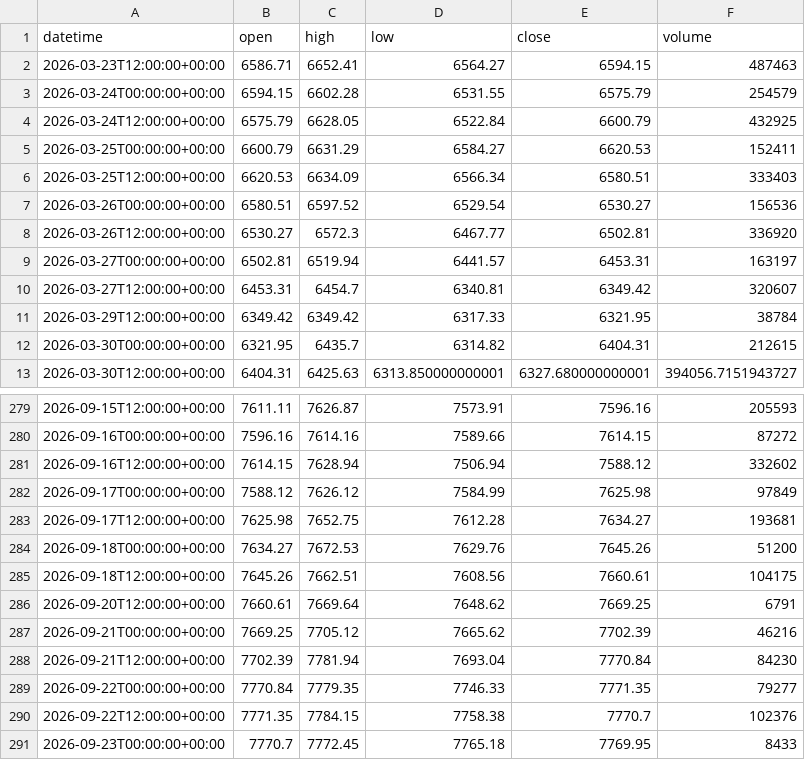
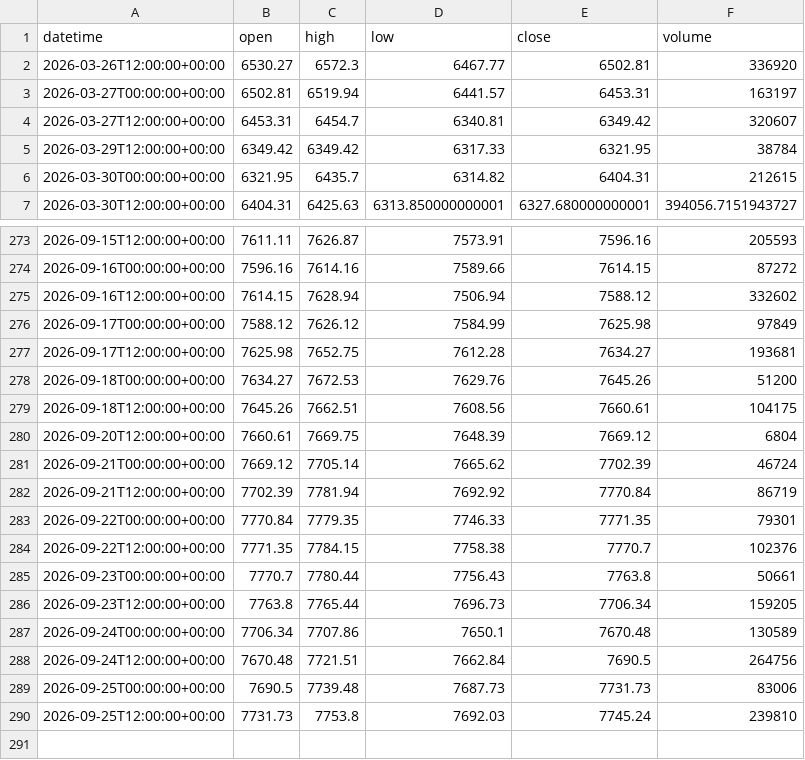
Before and after one commit to getdata-finance/spx500-12h-ohlcv-index-historical-data, a CSV file: SPX500_12h.csv, drawn as a sheet; only a part is shown, gaps mark what is left out.

```diff
--- a/SPX500_12h.csv
+++ b/SPX500_12h.csv
@@ -1,8 +1,2 @@
 datetime,open,high,low,close,volume
-2026-03-23T12:00:00+00:00,6586.71,6652.41,6564.27,6594.15,487463
-2026-03-24T00:00:00+00:00,6594.15,6602.28,6531.55,6575.79,254579
-2026-03-24T12:00:00+00:00,6575.79,6628.05,6522.84,6600.79,432925
-2026-03-25T00:00:00+00:00,6600.79,6631.29,6584.27,6620.53,152411
-2026-03-25T12:00:00+00:00,6620.53,6634.09,6566.34,6580.51,333403
-2026-03-26T00:00:00+00:00,6580.51,6597.52,6529.54,6530.27,156536
 2026-03-26T12:00:00+00:00,6530.27,6572.3,6467.77,6502.81,336920
@@ -285,7 +279,12 @@ datetime,open,high,low,close,volume
 2026-09-18T12:00:00+00:00,7645.26,7662.51,7608.56,7660.61,104175
-2026-09-20T12:00:00+00:00,7660.61,7669.64,7648.62,7669.25,6791
-2026-09-21T00:00:00+00:00,7669.25,7705.12,7665.62,7702.39,46216
-2026-09-21T12:00:00+00:00,7702.39,7781.94,7693.04,7770.84,84230
-2026-09-22T00:00:00+00:00,7770.84,7779.35,7746.33,7771.35,79277
+2026-09-20T12:00:00+00:00,7660.61,7669.75,7648.39,7669.12,6804
+2026-09-21T00:00:00+00:00,7669.12,7705.14,7665.62,7702.39,46724
+2026-09-21T12:00:00+00:00,7702.39,7781.94,7692.92,7770.84,86719
+2026-09-22T00:00:00+00:00,7770.84,7779.35,7746.33,7771.35,79301
 2026-09-22T12:00:00+00:00,7771.35,7784.15,7758.38,7770.7,102376
-2026-09-23T00:00:00+00:00,7770.7,7772.45,7765.18,7769.95,8433
+2026-09-23T00:00:00+00:00,7770.7,7780.44,7756.43,7763.8,50661
+2026-09-23T12:00:00+00:00,7763.8,7765.44,7696.73,7706.34,159205
+2026-09-24T00:00:00+00:00,7706.34,7707.86,7650.1,7670.48,130589
+2026-09-24T12:00:00+00:00,7670.48,7721.51,7662.84,7690.5,264756
+2026-09-25T00:00:00+00:00,7690.5,7739.48,7687.73,7731.73,83006
+2026-09-25T12:00:00+00:00,7731.73,7753.8,7692.03,7745.24,239810
```
Also changed, not shown: 1 other file.
